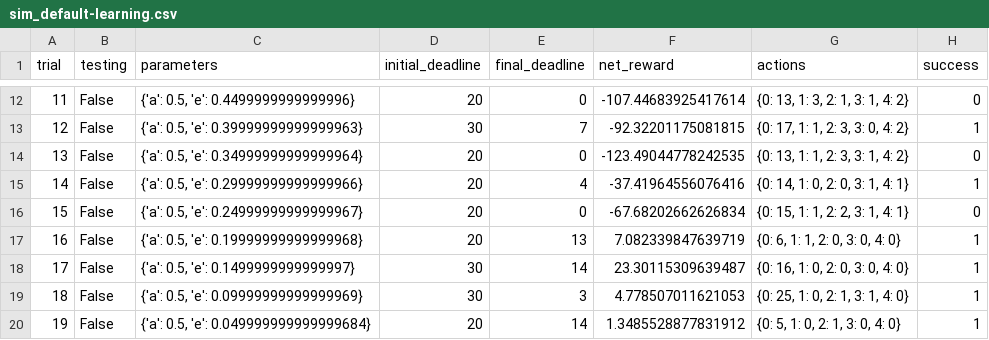
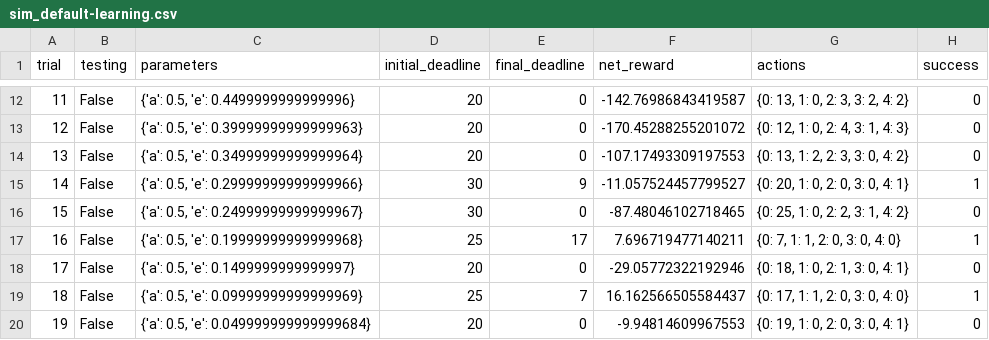
Before and after one commit to stefanoeb/smartcab, a CSV file: logs/sim_default-learning.csv, drawn as a sheet; only a part is shown, gaps mark what is left out; the diff covers the shown part only.

```diff
--- a/logs/sim_default-learning.csv
+++ b/logs/sim_default-learning.csv
@@ -12,9 +12,9 @@ trial,testing,parameters,initial_deadline,final_deadline,net_reward,actions,succ
-11,False,"{'a': 0.5, 'e': 0.4499999999999996}",20,0,-107.44683925417614,"{0: 13, 1: 3, 2: 1, 3: 1, 4: 2}",0
-12,False,"{'a': 0.5, 'e': 0.39999999999999963}",30,7,-92.32201175081815,"{0: 17, 1: 1, 2: 3, 3: 0, 4: 2}",1
-13,False,"{'a': 0.5, 'e': 0.34999999999999964}",20,0,-123.49044778242535,"{0: 13, 1: 1, 2: 3, 3: 1, 4: 2}",0
-14,False,"{'a': 0.5, 'e': 0.29999999999999966}",20,4,-37.41964556076416,"{0: 14, 1: 0, 2: 0, 3: 1, 4: 1}",1
-15,False,"{'a': 0.5, 'e': 0.24999999999999967}",20,0,-67.68202662626834,"{0: 15, 1: 1, 2: 2, 3: 1, 4: 1}",0
-16,False,"{'a': 0.5, 'e': 0.19999999999999968}",20,13,7.082339847639719,"{0: 6, 1: 1, 2: 0, 3: 0, 4: 0}",1
-17,False,"{'a': 0.5, 'e': 0.1499999999999997}",30,14,23.30115309639487,"{0: 16, 1: 0, 2: 0, 3: 0, 4: 0}",1
-18,False,"{'a': 0.5, 'e': 0.09999999999999969}",30,3,4.778507011621053,"{0: 25, 1: 0, 2: 1, 3: 1, 4: 0}",1
-19,False,"{'a': 0.5, 'e': 0.049999999999999684}",20,14,1.3485528877831912,"{0: 5, 1: 0, 2: 1, 3: 0, 4: 0}",1
+11,False,"{'a': 0.5, 'e': 0.4499999999999996}",20,0,-142.76986843419587,"{0: 13, 1: 0, 2: 3, 3: 2, 4: 2}",0
+12,False,"{'a': 0.5, 'e': 0.39999999999999963}",20,0,-170.45288255201072,"{0: 12, 1: 0, 2: 4, 3: 1, 4: 3}",0
+13,False,"{'a': 0.5, 'e': 0.34999999999999964}",20,0,-107.17493309197553,"{0: 13, 1: 2, 2: 3, 3: 0, 4: 2}",0
+14,False,"{'a': 0.5, 'e': 0.29999999999999966}",30,9,-11.057524457799527,"{0: 20, 1: 0, 2: 0, 3: 0, 4: 1}",1
+15,False,"{'a': 0.5, 'e': 0.24999999999999967}",30,0,-87.48046102718465,"{0: 25, 1: 0, 2: 2, 3: 1, 4: 2}",0
+16,False,"{'a': 0.5, 'e': 0.19999999999999968}",25,17,7.696719477140211,"{0: 7, 1: 1, 2: 0, 3: 0, 4: 0}",1
+17,False,"{'a': 0.5, 'e': 0.1499999999999997}",20,0,-29.05772322192946,"{0: 18, 1: 0, 2: 1, 3: 0, 4: 1}",0
+18,False,"{'a': 0.5, 'e': 0.09999999999999969}",25,7,16.162566505584437,"{0: 17, 1: 1, 2: 0, 3: 0, 4: 0}",1
+19,False,"{'a': 0.5, 'e': 0.049999999999999684}",20,0,-9.94814609967553,"{0: 19, 1: 0, 2: 0, 3: 0, 4: 1}",0
```
Also changed, not shown: 68 edited cells elsewhere in this file, logs/sim_no-learning.csv, 5 other files.
